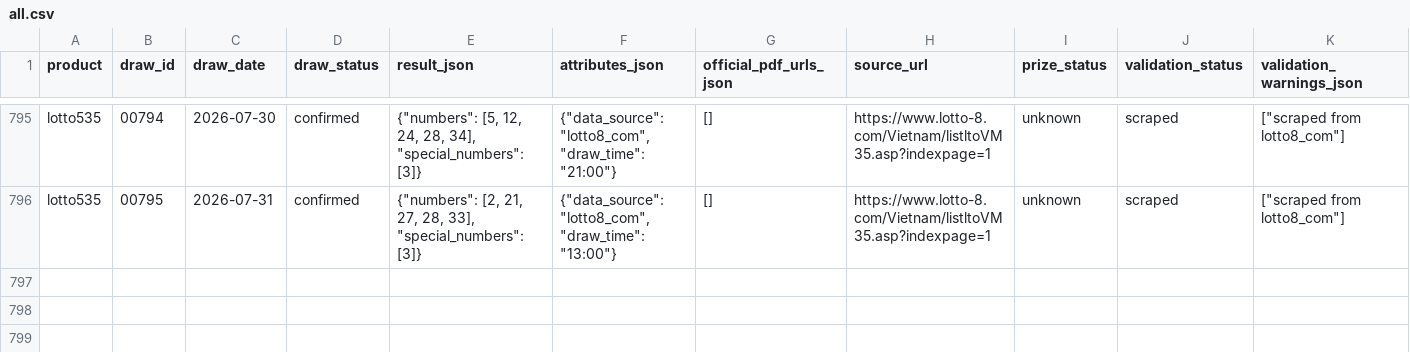
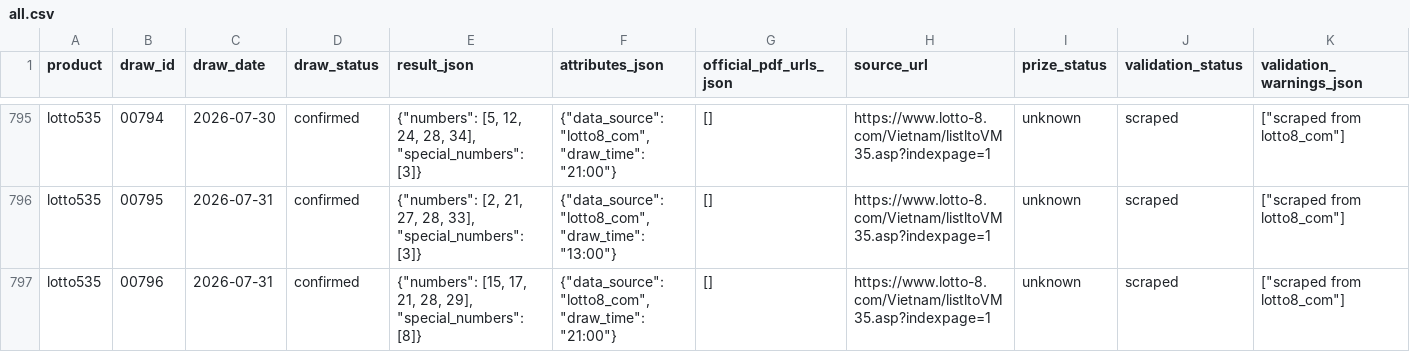
Before and after one commit to thuantn005/v5, a CSV file: data/all.csv, drawn as a sheet; only a part is shown, gaps mark what is left out; rows hold the shown columns only; the diff names each change by its address in the sheet, - before the commit and + after, or states it on an @@ line.

```diff
--- a/data/all.csv
+++ b/data/all.csv
+row 797: lotto535 | 00796 | 2026-07-31 | confirmed | {"numbers": [15, 17, 21, 28, 29], "special_numbers": [8]} | {"data_source": "lotto8_com", "draw_time": "21:00"} | [] | https://www.lotto-8.com/Vietnam/listltoVM35.asp?indexpage=1 | unknown | scraped | ["scraped from lotto8_com"]
```
Also changed, not shown: 10 other files.
